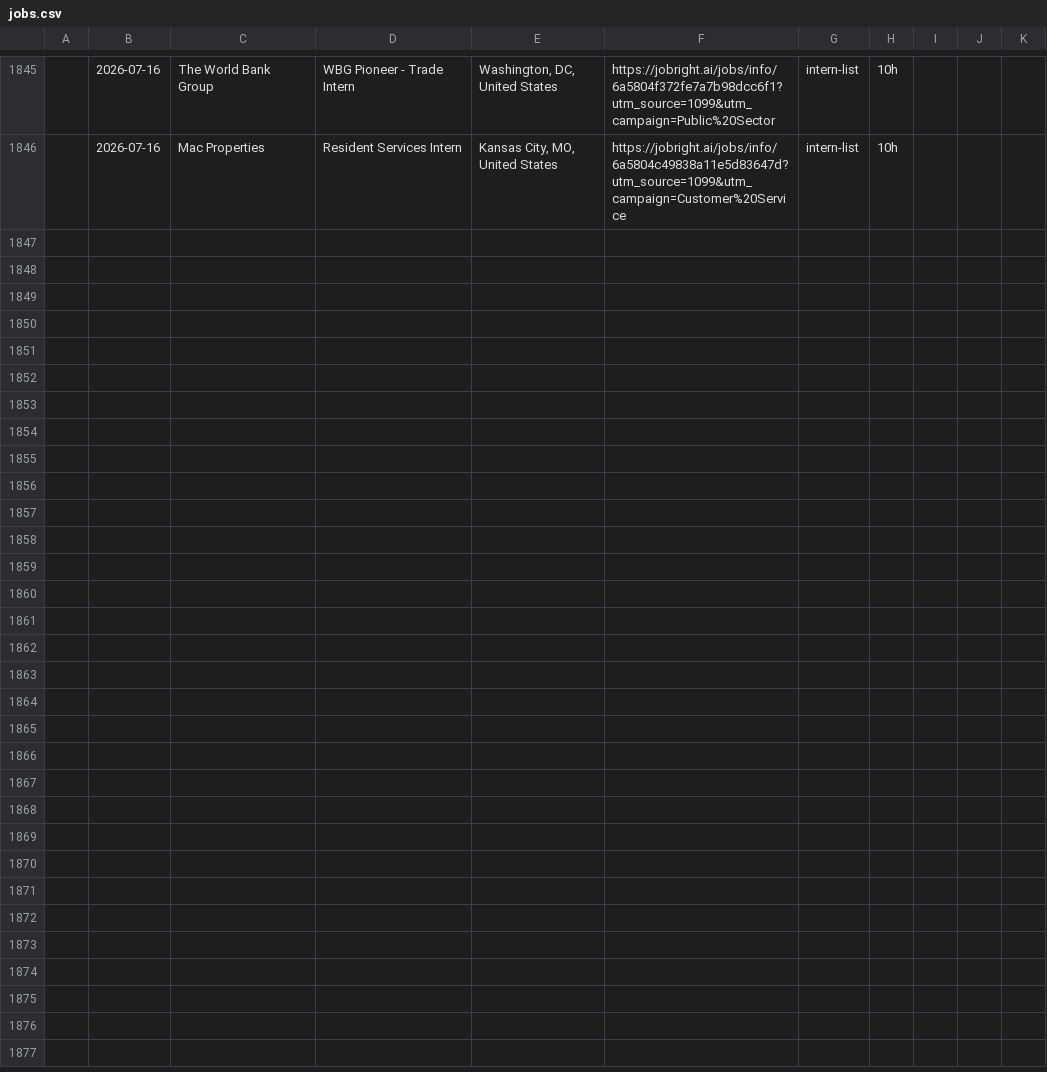
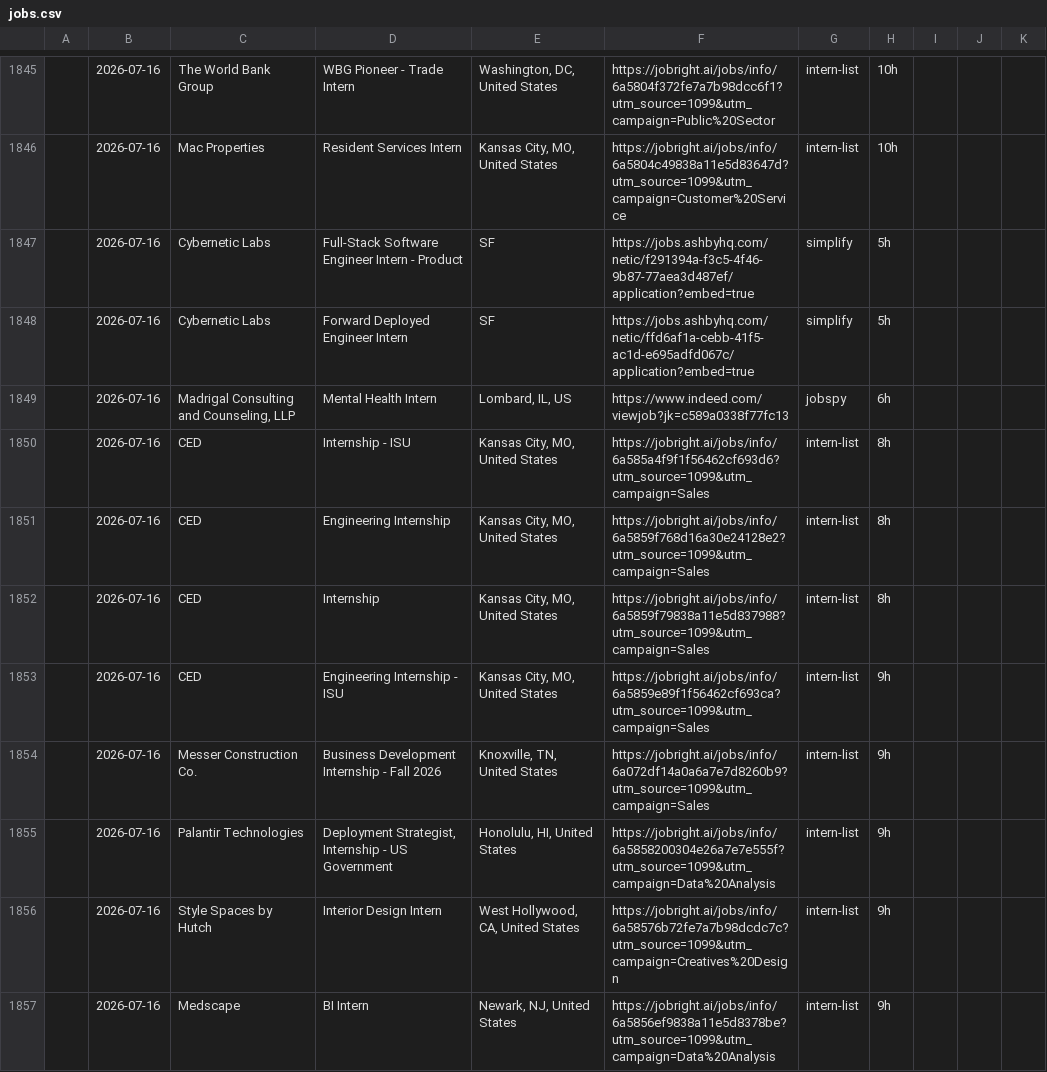
Before and after one commit to andrianthan/jobs-data, a CSV file: jobs.csv, drawn as a sheet; only a part is shown, gaps mark what is left out; the diff covers the shown part only; the diff names each change by its address in the sheet, - before the commit and + after, or states it on an @@ line.

```diff
--- a/jobs.csv
+++ b/jobs.csv
+row 1847:  | 2026-07-16 | Cybernetic Labs | Full-Stack Software Engineer Intern - Product | SF | https://jobs.ashbyhq.com/netic/f291394a-f3c5-4f46-9b87-77aea3d487ef/application?embed=true | simplify | 5h
+row 1848:  | 2026-07-16 | Cybernetic Labs | Forward Deployed Engineer Intern | SF | https://jobs.ashbyhq.com/netic/ffd6af1a-cebb-41f5-ac1d-e695adfd067c/application?embed=true | simplify | 5h
+row 1849:  | 2026-07-16 | Madrigal Consulting and Counseling, LLP | Mental Health Intern | Lombard, IL, US | https://www.indeed.com/viewjob?jk=c589a0338f77fc13 | jobspy | 6h
+row 1850:  | 2026-07-16 | CED | Internship - ISU | Kansas City, MO, United States | https://jobright.ai/jobs/info/6a585a4f9f1f56462cf693d6?utm_source=1099&utm_campaign=Sales | intern-list | 8h
+row 1851:  | 2026-07-16 | CED | Engineering Internship | Kansas City, MO, United States | https://jobright.ai/jobs/info/6a5859f768d16a30e24128e2?utm_source=1099&utm_campaign=Sales | intern-list | 8h
+row 1852:  | 2026-07-16 | CED | Internship | Kansas City, MO, United States | https://jobright.ai/jobs/info/6a5859f79838a11e5d837988?utm_source=1099&utm_campaign=Sales | intern-list | 8h
+row 1853:  | 2026-07-16 | CED | Engineering Internship - ISU | Kansas City, MO, United States | https://jobright.ai/jobs/info/6a5859e89f1f56462cf693ca?utm_source=1099&utm_campaign=Sales | intern-list | 9h
+row 1854:  | 2026-07-16 | Messer Construction Co. | Business Development Internship - Fall 2026 | Knoxville, TN, United States | https://jobright.ai/jobs/info/6a072df14a0a6a7e7d8260b9?utm_source=1099&utm_campaign=Sales | intern-list | 9h
+row 1855:  | 2026-07-16 | Palantir Technologies | Deployment Strategist, Internship - US Government | Honolulu, HI, United States | https://jobright.ai/jobs/info/6a5858200304e26a7e7e555f?utm_source=1099&utm_campaign=Data%20Analysis | intern-list | 9h
+row 1856:  | 2026-07-16 | Style Spaces by Hutch | Interior Design Intern | West Hollywood, CA, United States | https://jobright.ai/jobs/info/6a58576b72fe7a7b98dcdc7c?utm_source=1099&utm_campaign=Creatives%20Design | intern-list | 9h
+row 1857:  | 2026-07-16 | Medscape | BI Intern | Newark, NJ, United States | https://jobright.ai/jobs/info/6a5856ef9838a11e5d8378be?utm_source=1099&utm_campaign=Data%20Analysis | intern-list | 9h
```
Also changed, not shown: 11 added rows elsewhere in this file.
